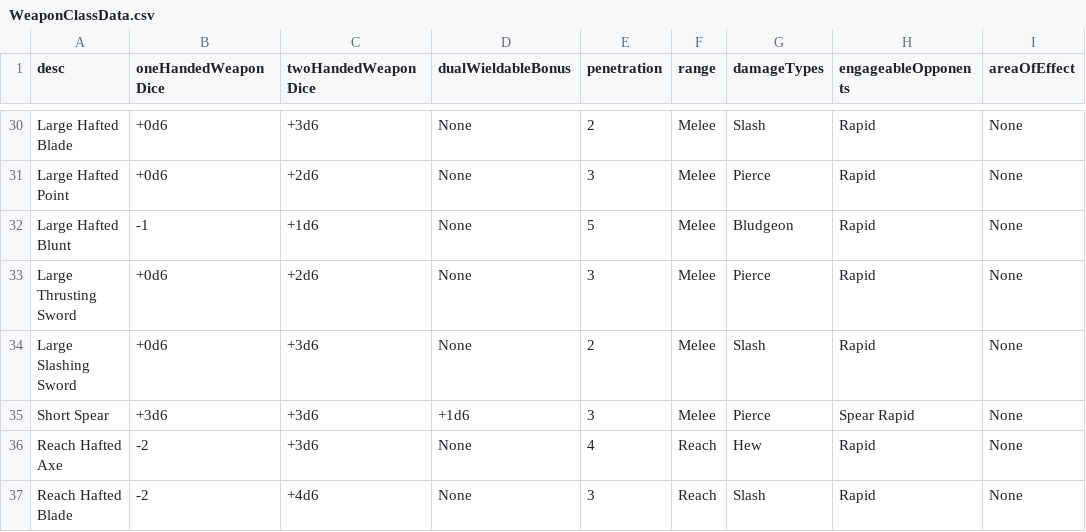
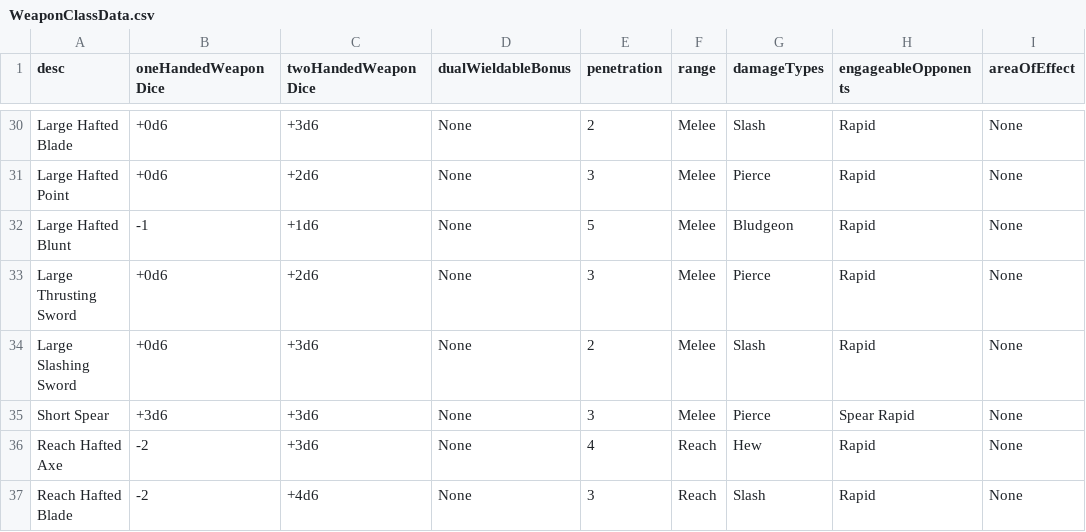
Before and after one commit to JackDanna/OldFallenCharacterSheet, a CSV file: src/Server/FallenData/WeaponClassData.csv, drawn as a sheet; only a part is shown, gaps mark what is left out; the diff names each change by its address in the sheet, - before the commit and + after, or states it on an @@ line.

Commit message:
No more dual weilding short spears

```diff
--- a/src/Server/FallenData/WeaponClassData.csv
+++ b/src/Server/FallenData/WeaponClassData.csv
-D35 (dualWieldableBonus): +1d6
+D35 (dualWieldableBonus): None
```
